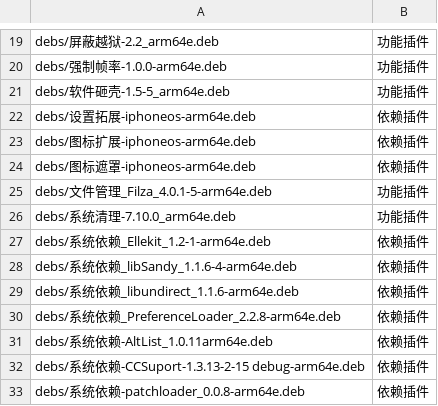
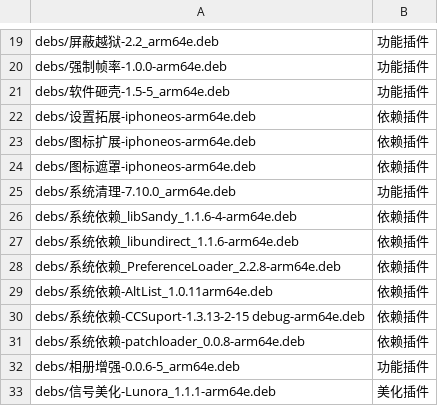
Before and after one commit to 154328106/repo, a TSV file: config/sections.tsv, drawn as a sheet; only a part is shown, gaps mark what is left out; the shorter side is filled out with more unchanged rows; the diff names each change by its address in the sheet, - before the commit and + after, or states it on an @@ line.

```diff
--- a/config/sections.tsv
+++ b/config/sections.tsv
-row 25: debs/文件管理_Filza_4.0.1-5-arm64e.deb | 功能插件
-row 27: debs/系统依赖_Ellekit_1.2-1-arm64e.deb | 依赖插件
```
Also changed, not shown: 2 other files.
